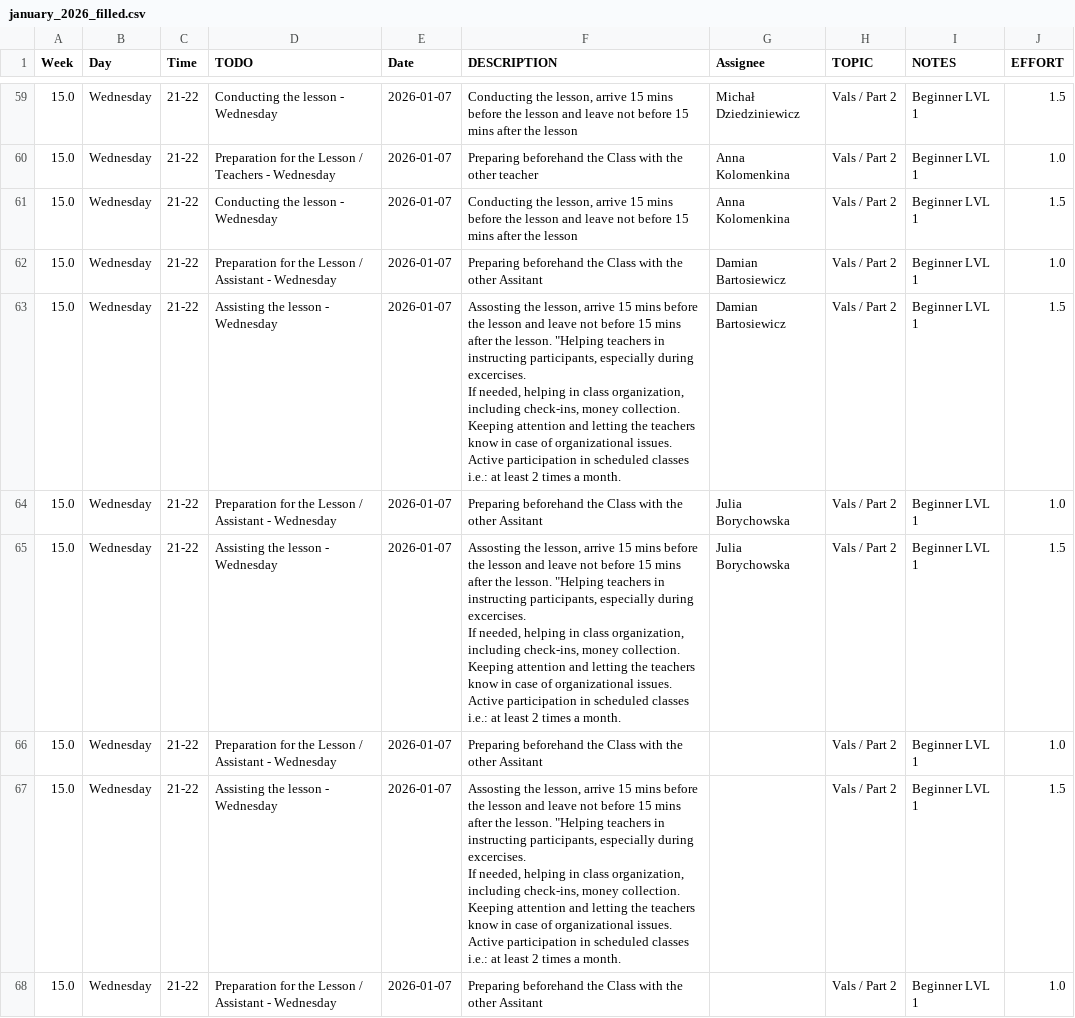
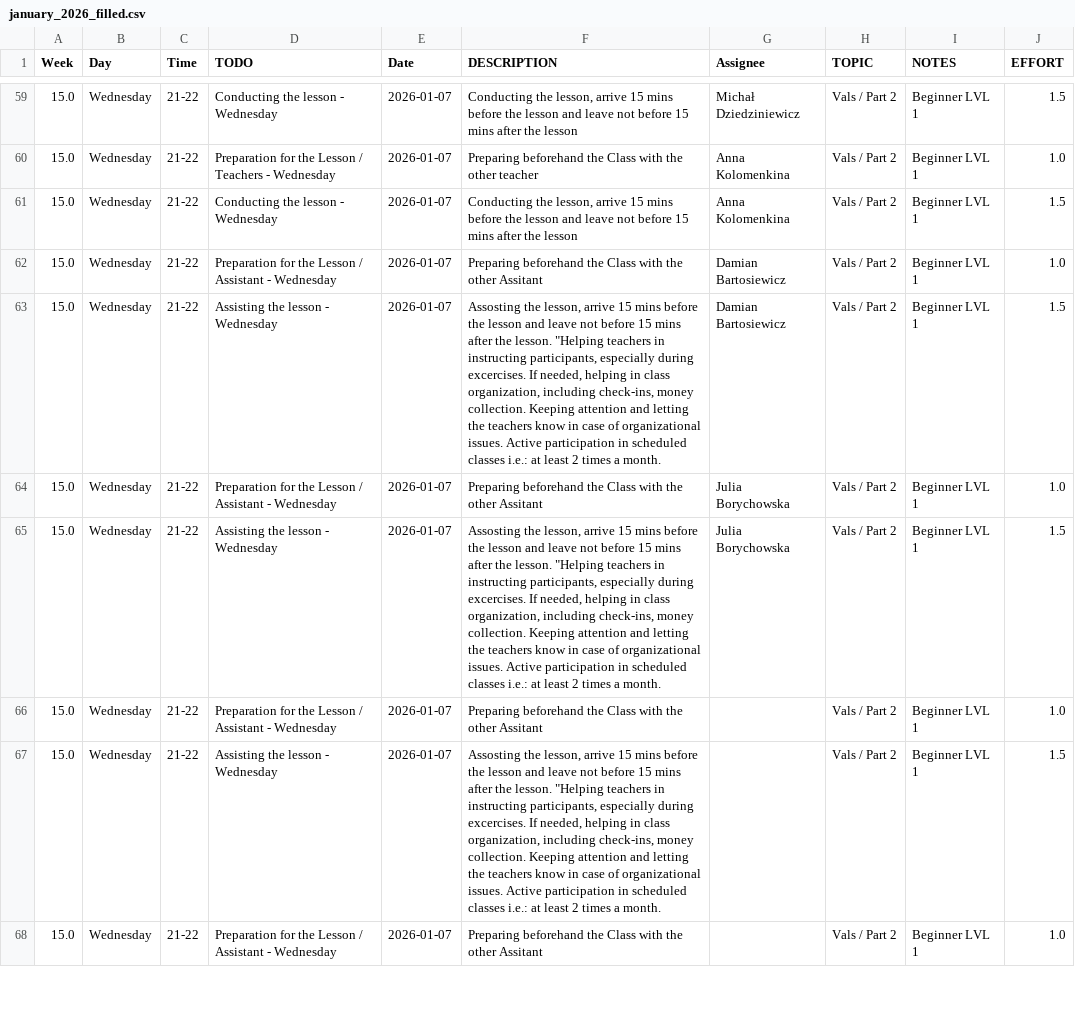
Before and after one commit to Anton2181/partykajson, a CSV file: data/results/january_2026_filled.csv, drawn as a sheet; only a part is shown, gaps mark what is left out; the diff covers the shown part only; the diff names each change by its address in the sheet, - before the commit and + after, or states it on an @@ line.

Commit message:
refactor: Consolidate multi-line descriptions into single lines in the exported CSV data.

```diff
--- a/data/results/january_2026_filled.csv
+++ b/data/results/january_2026_filled.csv
-F63 (DESCRIPTION): …a month.
+F63 (DESCRIPTION): …a month.
-F65 (DESCRIPTION): …a month.
+F65 (DESCRIPTION): …a month.
-F67 (DESCRIPTION): …a month.
+F67 (DESCRIPTION): …a month.
```
Also changed, not shown: 37 edited cells elsewhere in this file, 1 other file.
